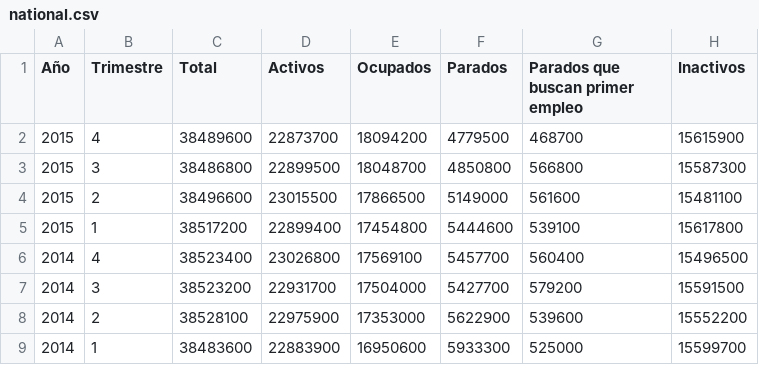
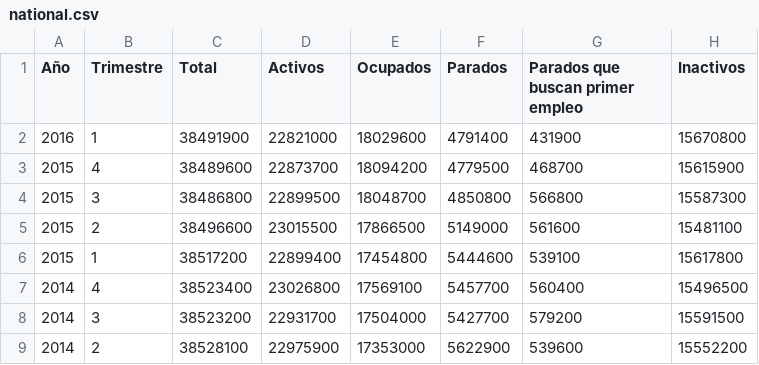
Before and after one commit to codeforspain/ds-empleo, a CSV file: data/national.csv, drawn as a sheet; only a part is shown; the shorter side is filled out with more unchanged rows; the diff names each change by its address in the sheet, - before the commit and + after, or states it on an @@ line.

```diff
--- a/data/national.csv
+++ b/data/national.csv
+row 2: 2016 | 1 | 38491900 | 22821000 | 18029600 | 4791400 | 431900 | 15670800
```
Also changed, not shown: data/autonomous_communities.csv, data/provinces.csv, 5 other files.
